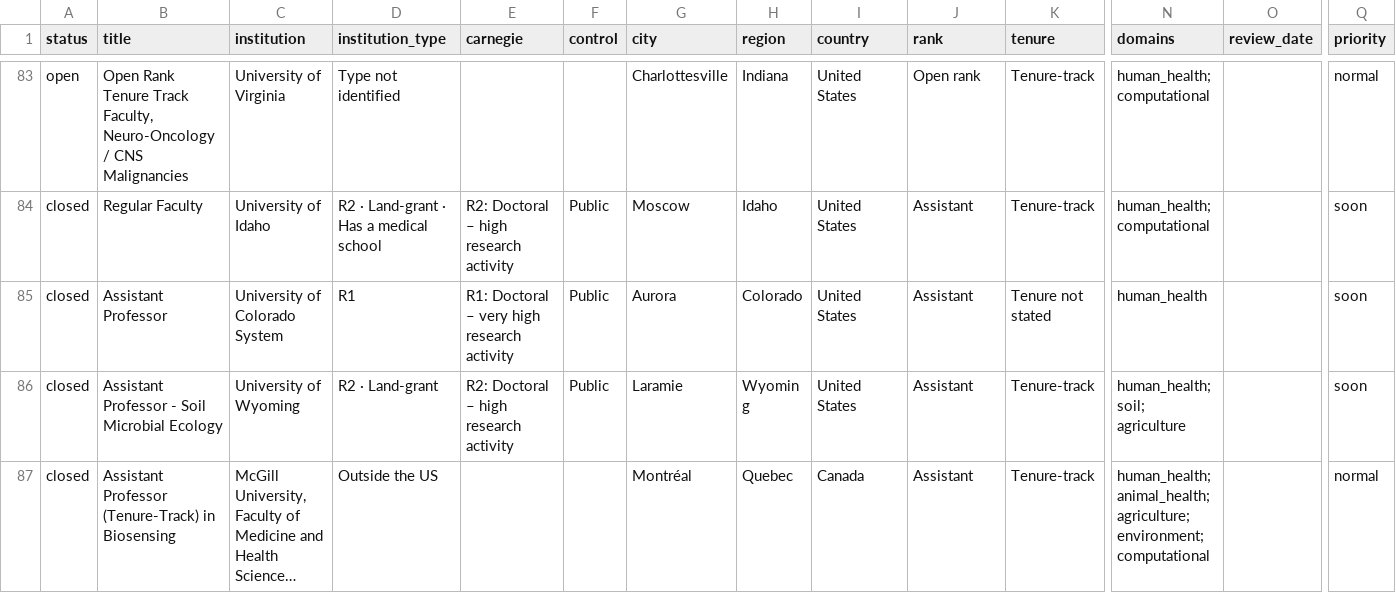
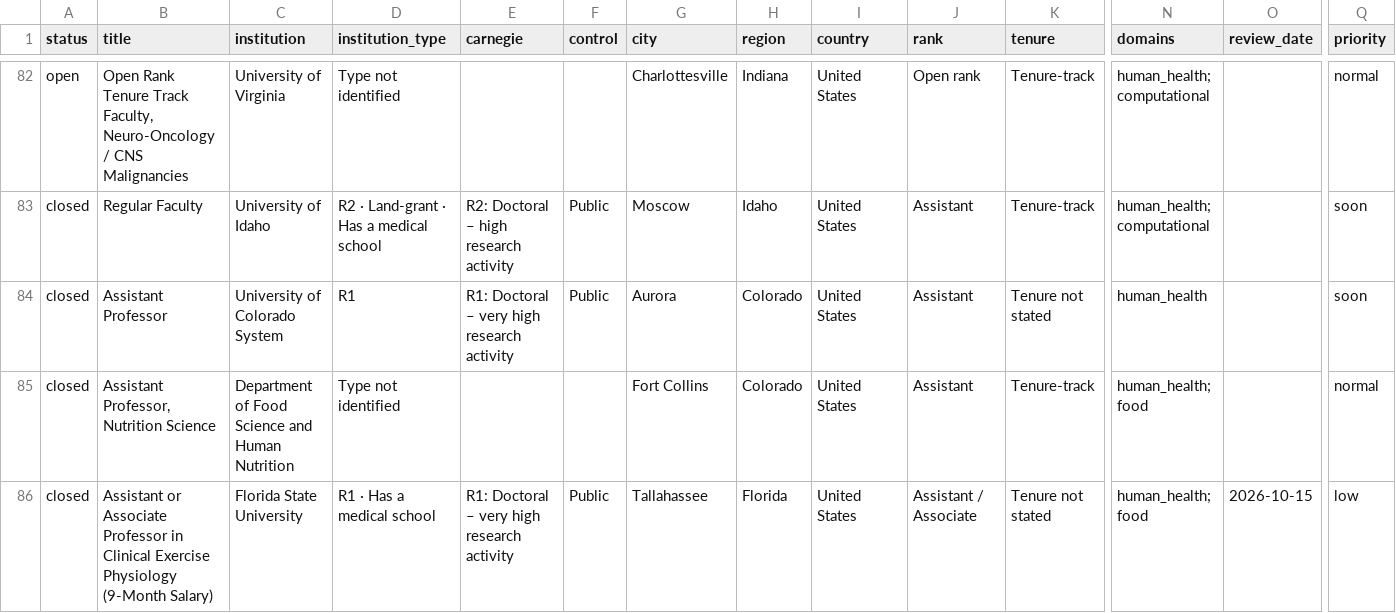
Before and after one commit to callaband/microbiome-faculty-jobs, a CSV file: docs/data/jobs.csv, drawn as a sheet; only a part is shown, gaps mark what is left out; the shorter side is filled out with more unchanged rows; long unchanged cells end in …; rows hold the shown columns only; the diff covers the shown part only; the diff names each change by its address in the sheet, - before the commit and + after, or states it on an @@ line.

```diff
--- a/docs/data/jobs.csv
+++ b/docs/data/jobs.csv
+row 85: closed | Assistant Professor, Nutrition Science | Department of Food Science and Human Nutrition | Type not identified |  |  | Fort Collins | Colorado | United States | Assistant | Tenure-track | human_health; food |  | normal
+row 86: closed | Assistant or Associate Professor in Clinical Exercise Physiology (9-Month Salary) | Florida State University | R1 · Has a medical school | R1: Doctoral – very high research activity | Public | Tallahassee | Florida | United States | Assistant / Associate | Tenure not stated | human_health; food | 2026-10-15 | low
```
Also changed, not shown: 3 added rows and 3 removed rows elsewhere in this file, 4 other files.
